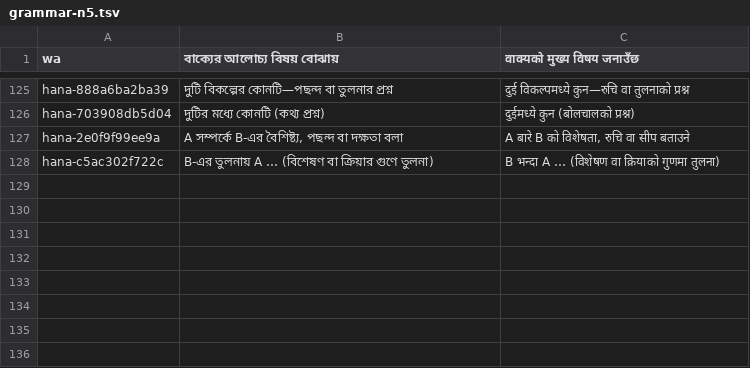
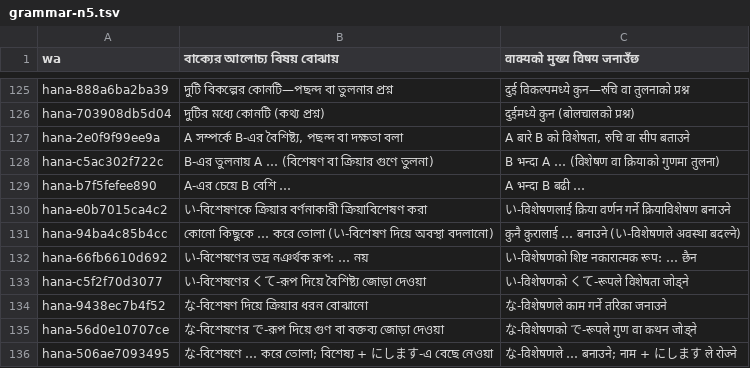
Before and after one commit to Mr04Nazmul/nihongo-path, a TSV file: translations/grammar-n5.tsv, drawn as a sheet; only a part is shown, gaps mark what is left out.

```diff
--- a/translations/grammar-n5.tsv
+++ b/translations/grammar-n5.tsv
@@ -128 +128,9 @@ hana-2e0f9f99ee9a	A সম্পর্কে B-এর বৈশিষ্ট্
 hana-c5ac302f722c	B-এর তুলনায় A … (বিশেষণ বা ক্রিয়ার গুণে তুলনা)	B भन्दा A … (विशेषण वा क्रियाको गुणमा तुलना)
+hana-b7f5fefee890	A-এর চেয়ে B বেশি …	A भन्दा B बढी …
+hana-e0b7015ca4c2	い-বিশেষণকে ক্রিয়ার বর্ণনাকারী ক্রিয়াবিশেষণ করা	い-विशेषणलाई क्रिया वर्णन गर्ने क्रियाविशेषण बनाउने
+hana-94ba4c85b4cc	কোনো কিছুকে … করে তোলা (い-বিশেষণ দিয়ে অবস্থা বদলানো)	कुनै कुरालाई … बनाउने (い-विशेषणले अवस्था बदल्ने)
+hana-66fb6610d692	い-বিশেষণের ভদ্র নঞর্থক রূপ: … নয়	い-विशेषणको शिष्ट नकारात्मक रूप: … छैन
+hana-c5f2f70d3077	い-বিশেষণের くて-রূপ দিয়ে বৈশিষ্ট্য জোড়া দেওয়া	い-विशेषणको くて-रूपले विशेषता जोड्ने
+hana-9438ec7b4f52	な-বিশেষণ দিয়ে ক্রিয়ার ধরন বোঝানো	な-विशेषणले काम गर्ने तरिका जनाउने
+hana-56d0e10707ce	な-বিশেষণের で-রূপ দিয়ে গুণ বা বক্তব্য জোড়া দেওয়া	な-विशेषणको で-रूपले गुण वा कथन जोड्ने
+hana-506ae7093495	な-বিশেষণে … করে তোলা; বিশেষ্য + にします-এ বেছে নেওয়া	な-विशेषणले … बनाउने; नाम + にします ले रोज्ने
```
Also changed, not shown: translations/example-entry-overrides.tsv, 5 other files.
